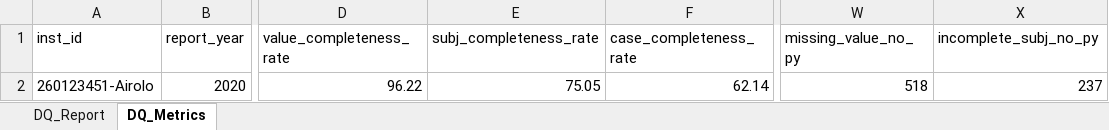
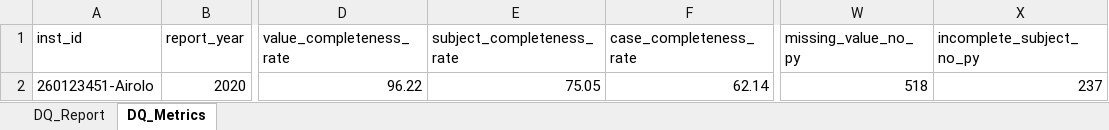
Before and after one commit to KaisTahar/cordDqChecker-MIM, an Excel workbook: Local/Data/Export/DQ-Report_fhirTestData_2020.xlsx, sheet DQ_Metrics, drawn as a sheet; only a part is shown, gaps mark what is left out; values as stored, in another font and other column widths than the file's, no borders; the diff names each change by its address in the sheet, - before the commit and + after, or states it on an @@ line.

Commit message:
update dq metrics and add local reports

```diff
--- a/Local/Data/Export/DQ-Report_fhirTestData_2020.xlsx (sheet DQ_Metrics)
+++ b/Local/Data/Export/DQ-Report_fhirTestData_2020.xlsx (sheet DQ_Metrics)
-E1: subj_completeness_rate
+E1: subject_completeness_rate
-X1: incomplete_subj_no_py
+X1: incomplete_subject_no_py
```
Also changed, not shown: 2 other files.
